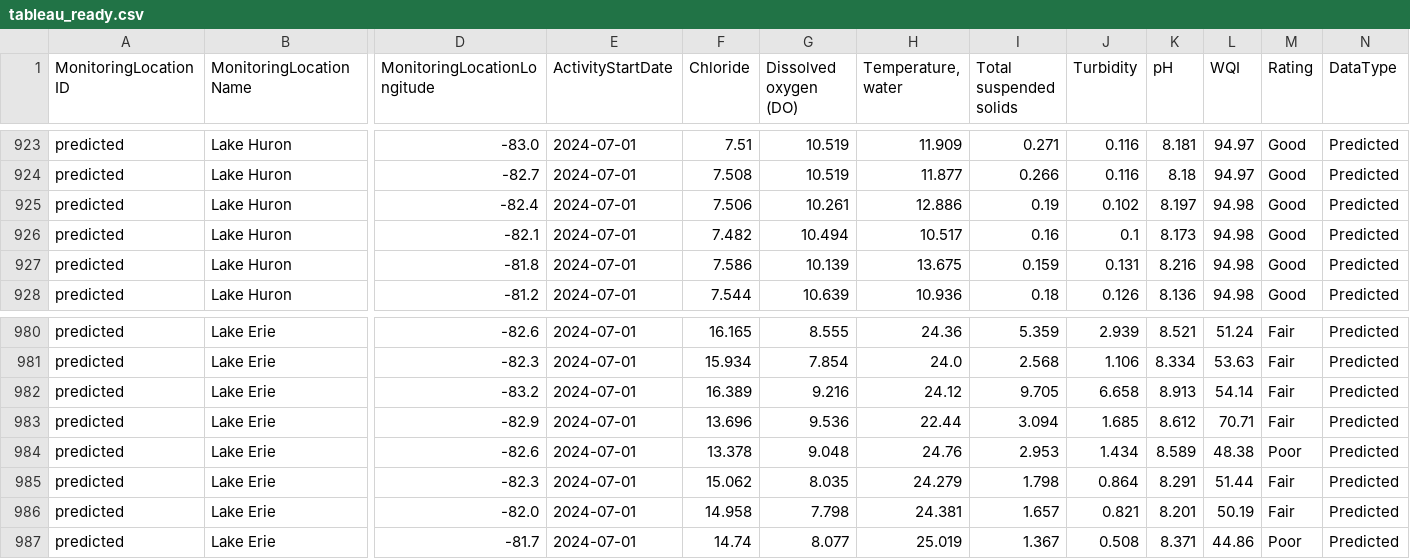
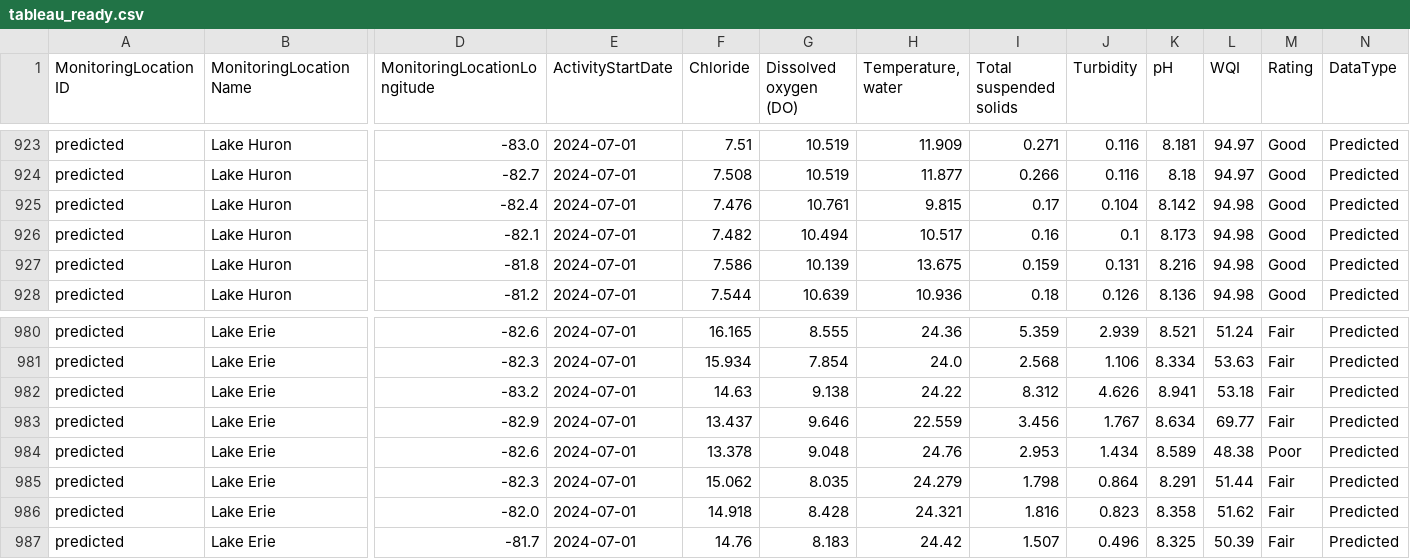
Before and after one commit to AaronSinn/3250-Group-Project, a CSV file: data/tableau_ready.csv, drawn as a sheet; only a part is shown, gaps mark what is left out; the diff covers the shown part only; the diff names each change by its address in the sheet, - before the commit and + after, or states it on an @@ line.

```diff
--- a/data/tableau_ready.csv
+++ b/data/tableau_ready.csv
-F925 (Chloride): 7.506
+F925 (Chloride): 7.476
-G925 (Dissolved oxygen (DO)): 10.261
+G925 (Dissolved oxygen (DO)): 10.761
-H925 (Temperature, water): 12.886
+H925 (Temperature, water): 9.815
-I925 (Total suspended solids): 0.19
+I925 (Total suspended solids): 0.17
-J925 (Turbidity): 0.102
+J925 (Turbidity): 0.104
-K925 (pH): 8.197
+K925 (pH): 8.142
-F982 (Chloride): 16.389
+F982 (Chloride): 14.63
-G982 (Dissolved oxygen (DO)): 9.216
+G982 (Dissolved oxygen (DO)): 9.138
-H982 (Temperature, water): 24.12
+H982 (Temperature, water): 24.22
-I982 (Total suspended solids): 9.705
+I982 (Total suspended solids): 8.312
-J982 (Turbidity): 6.658
+J982 (Turbidity): 4.626
-K982 (pH): 8.913
+K982 (pH): 8.941
-L982 (WQI): 54.14
+L982 (WQI): 53.18
-F983 (Chloride): 13.696
+F983 (Chloride): 13.437
-G983 (Dissolved oxygen (DO)): 9.536
+G983 (Dissolved oxygen (DO)): 9.646
-H983 (Temperature, water): 22.44
+H983 (Temperature, water): 22.559
-I983 (Total suspended solids): 3.094
+I983 (Total suspended solids): 3.456
-J983 (Turbidity): 1.685
+J983 (Turbidity): 1.767
-K983 (pH): 8.612
+K983 (pH): 8.634
-L983 (WQI): 70.71
+L983 (WQI): 69.77
-F986 (Chloride): 14.958
+F986 (Chloride): 14.918
-G986 (Dissolved oxygen (DO)): 7.798
+G986 (Dissolved oxygen (DO)): 8.428
-H986 (Temperature, water): 24.381
+H986 (Temperature, water): 24.321
-I986 (Total suspended solids): 1.657
+I986 (Total suspended solids): 1.816
-J986 (Turbidity): 0.821
+J986 (Turbidity): 0.823
-K986 (pH): 8.201
+K986 (pH): 8.358
-L986 (WQI): 50.19
+L986 (WQI): 51.62
-F987 (Chloride): 14.74
+F987 (Chloride): 14.76
-G987 (Dissolved oxygen (DO)): 8.077
+G987 (Dissolved oxygen (DO)): 8.183
-H987 (Temperature, water): 25.019
+H987 (Temperature, water): 24.42
-I987 (Total suspended solids): 1.367
+I987 (Total suspended solids): 1.507
-J987 (Turbidity): 0.508
+J987 (Turbidity): 0.496
-K987 (pH): 8.371
+K987 (pH): 8.325
-L987 (WQI): 44.86
+L987 (WQI): 50.39
-M987 (Rating): Poor
+M987 (Rating): Fair
```
Also changed, not shown: 113 edited cells elsewhere in this file, data/knn_predictions.csv.
